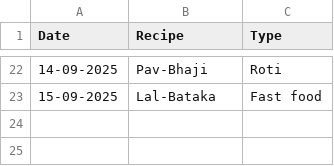
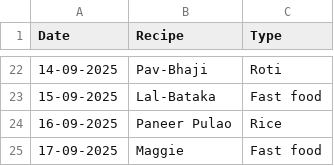
Before and after one commit to raj54669/meal-planner, a CSV file: history.csv, drawn as a sheet; only a part is shown, gaps mark what is left out.

Commit message:
Add files via upload

```diff
--- a/history.csv
+++ b/history.csv
@@ -23 +23,3 @@ Date,Recipe,Type
 15-09-2025,Lal-Bataka,Fast food
+16-09-2025,Paneer Pulao,Rice
+17-09-2025,Maggie,Fast food
```
